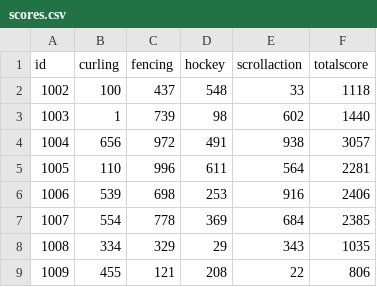
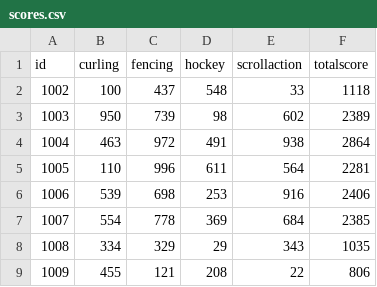
Before and after one commit to WatanabeMasaaki/2024kosensai_rank_board, a CSV file: data/scores.csv, drawn as a sheet; only a part is shown.

```diff
--- a/data/scores.csv
+++ b/data/scores.csv
@@ -2,4 +2,4 @@ id,curling,fencing,hockey,scrollaction,totalscore
 1002,100,437,548,33,1118
-1003,1,739,98,602,1440
-1004,656,972,491,938,3057
+1003,950,739,98,602,2389
+1004,463,972,491,938,2864
 1005,110,996,611,564,2281
```
Also changed, not shown: data/editLog.csv, 3 other files.
